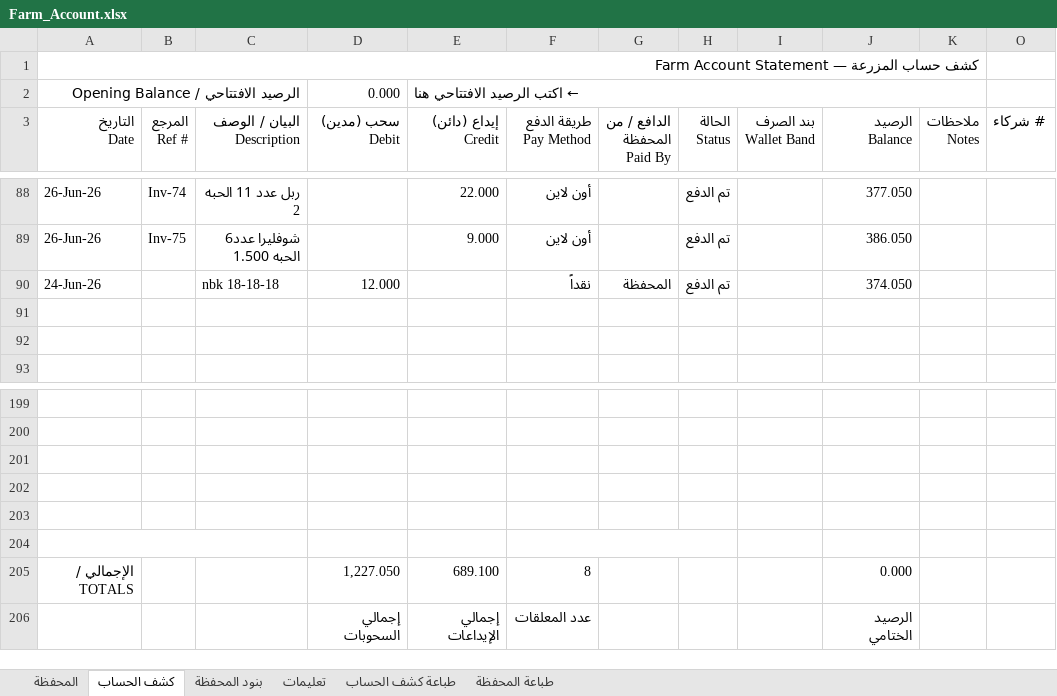
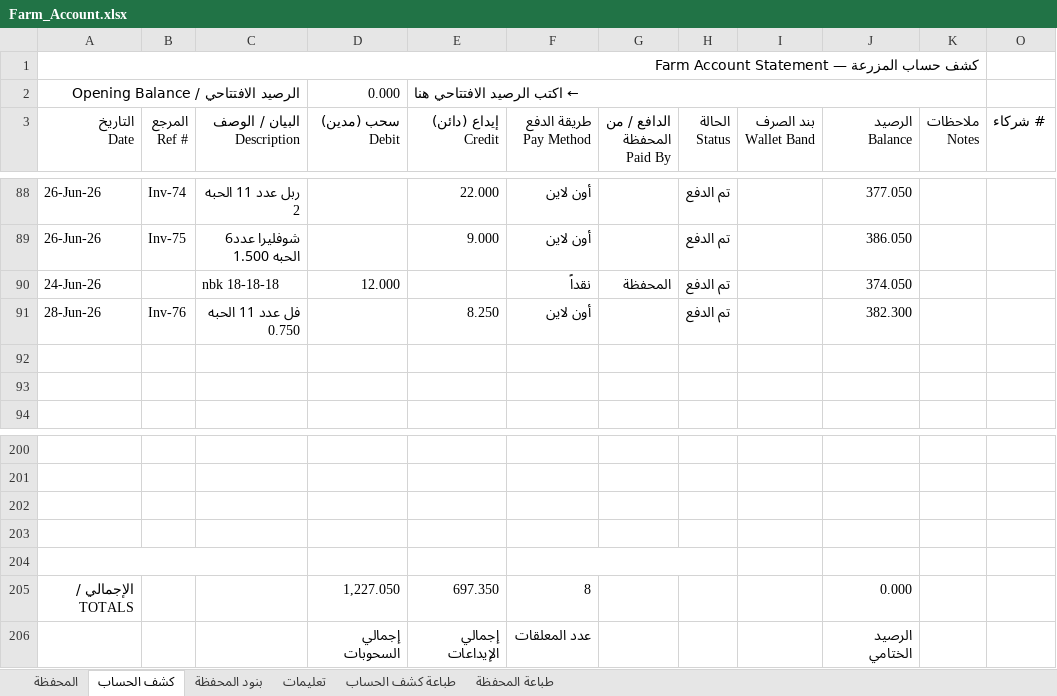
Before and after one commit to hadi907/ftm8-monitor, an Excel workbook: Farm_Account.xlsx, sheet كشف الحساب, drawn as a sheet; only a part is shown, gaps mark what is left out; values as stored, in another font and other column widths than the file's, no cell formats; conditional formats not drawn; removed rows and columns are numbered as before the commit, all else as after; the diff names each change by its address in the sheet, - before the commit and + after, or states it on an @@ line.

```diff
--- a/Farm_Account.xlsx (sheet كشف الحساب)
+++ b/Farm_Account.xlsx (sheet كشف الحساب)
+row 91: 28-Jun-26 | Inv-76 | فل عدد 11 الحبه 0.750 |  | 8.250 | أون لاين |  | تم الدفع |  | 382.300
+A204:C204 merged
+F204:H204 merged
-row 204: (empty)
-E205 (إيداع (دائن) Credit): 689.100
+E205 (إيداع (دائن) Credit): 697.350
```
Also changed, not shown: sheet طباعة كشف الحساب, sheet المحفظة, sheet طباعة المحفظة, cell formats, formulas that keep their value, hidden cells.
